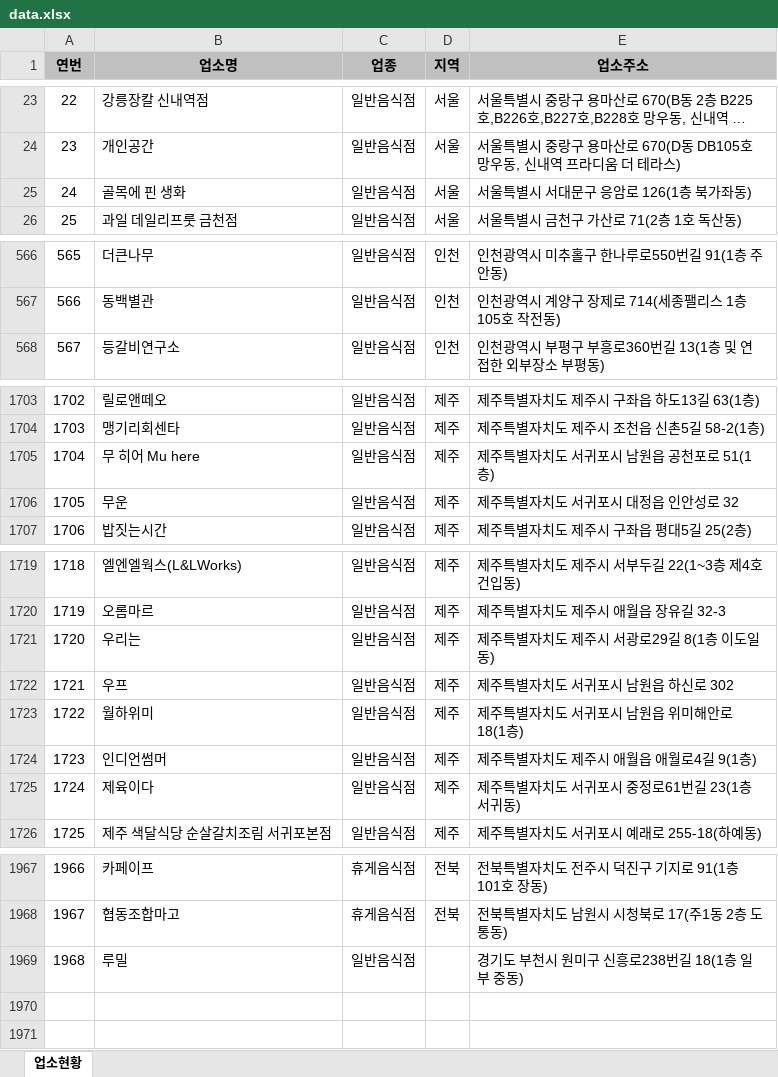
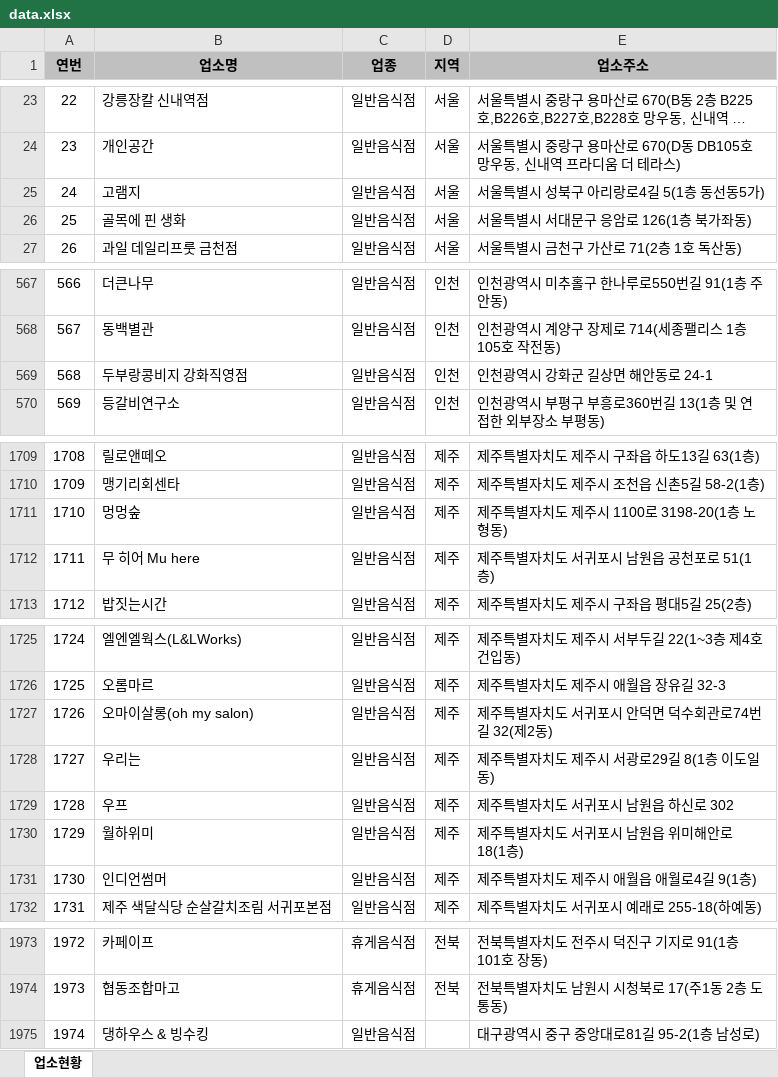
Before and after one commit to mumuabba/mumu_search, an Excel workbook: data.xlsx, sheet 업소현황, drawn as a sheet; only a part is shown, gaps mark what is left out; long unchanged cells end in …; values as stored, in another font and other column widths than the file's, no borders; removed rows and columns are numbered as before the commit, all else as after; the diff covers the shown part only; the diff names each change by its address in the sheet, - before the commit and + after, or states it on an @@ line.

```diff
--- a/data.xlsx (sheet 업소현황)
+++ b/data.xlsx (sheet 업소현황)
+row 25: 24 | 고램지 | 일반음식점 | 서울 | 서울특별시 성북구 아리랑로4길 5(1층 동선동5가)
@@ column A (연번) renumbered between rows 26 and 1974 @@
+row 569: 568 | 두부랑콩비지 강화직영점 | 일반음식점 | 인천 | 인천광역시 강화군 길상면 해안동로 24-1
+row 1711: 1710 | 멍멍숲 | 일반음식점 | 제주 | 제주특별자치도 제주시 1100로 3198-20(1층 노형동)
-row 1706: 1705 | 무운 | 일반음식점 | 제주 | 제주특별자치도 서귀포시 대정읍 인안성로 32
+row 1727: 1726 | 오마이살롱(oh my salon) | 일반음식점 | 제주 | 제주특별자치도 서귀포시 안덕면 덕수회관로74번길 32(제2동)
-row 1725: 1724 | 제육이다 | 일반음식점 | 제주 | 제주특별자치도 서귀포시 중정로61번길 23(1층 서귀동)
-row 1969: 1968 | 루밀 | 일반음식점 |  | 경기도 부천시 원미구 신흥로238번길 18(1층 일부 중동)
+row 1975: 1974 | 댕하우스 & 빙수킹 | 일반음식점 |  | 대구광역시 중구 중앙대로81길 95-2(1층 남성로)
```
Also changed, not shown: 5 added rows, 1 removed row, 1 moved row and 2 edited cells elsewhere in this sheet, 2 other files.
